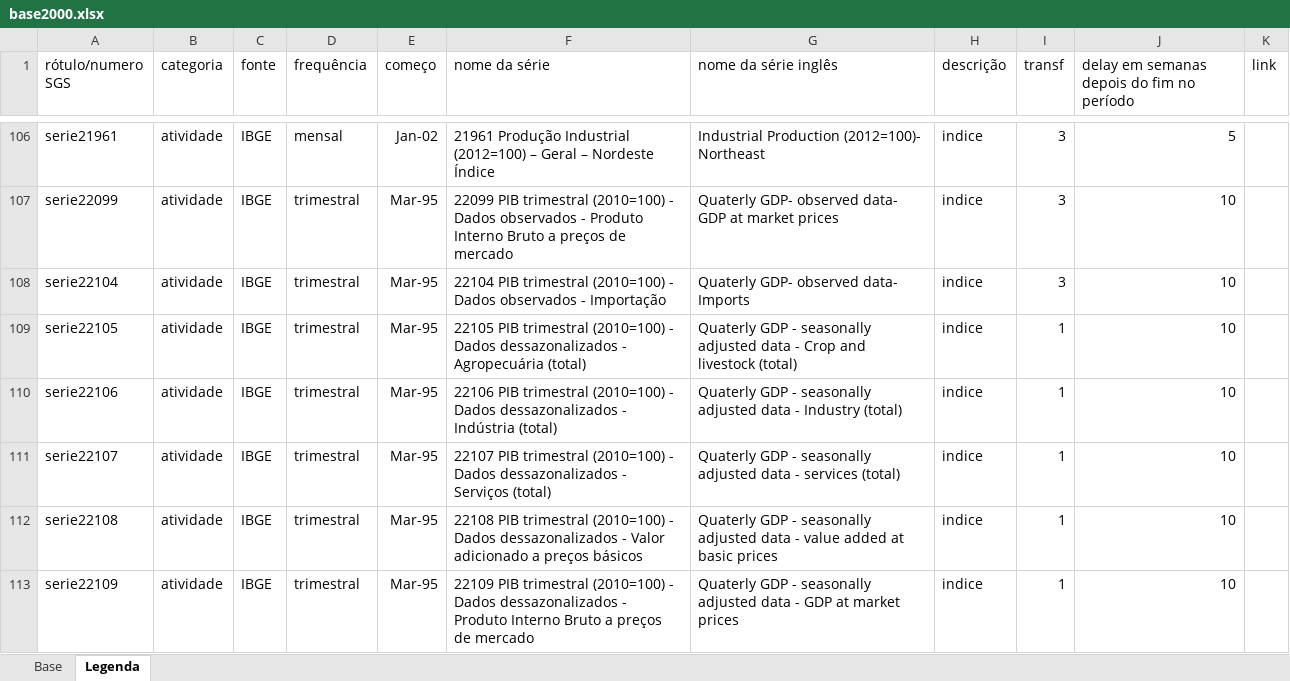
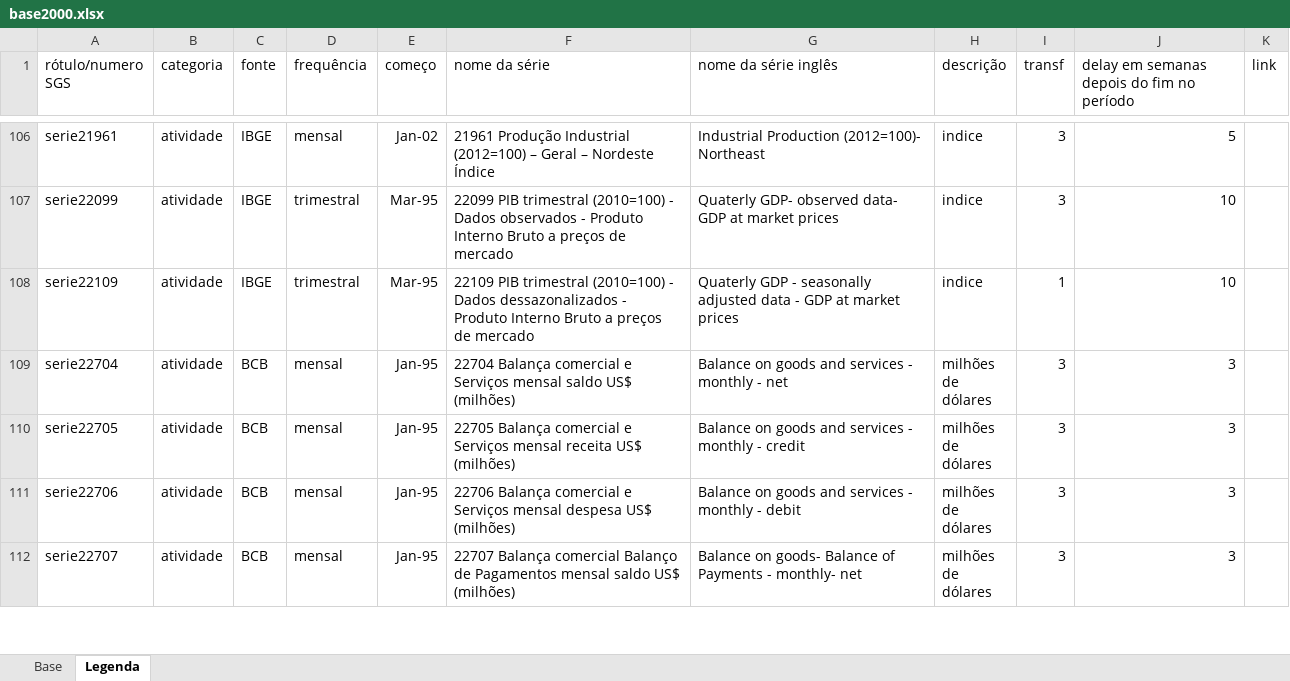
Before and after one commit to tiagogmartins/ArtigoBR, an Excel workbook: scripts/base2000.xlsx, sheet Legenda, drawn as a sheet; only a part is shown, gaps mark what is left out; the shorter side is filled out with more unchanged rows; values as stored, in another font and other column widths than the file's, no borders; the diff covers the shown part only; the diff names each change by its address in the sheet, - before the commit and + after, or states it on an @@ line.

Commit message:
Arrumei PIB

```diff
--- a/scripts/base2000.xlsx (sheet Legenda)
+++ b/scripts/base2000.xlsx (sheet Legenda)
-row 108: serie22104 | atividade | IBGE | trimestral | Mar-95 | 22104 PIB trimestral (2010=100) - Dados observados - Importação | Quaterly GDP- observed data- Imports | indice | 3 | 10
-row 109: serie22105 | atividade | IBGE | trimestral | Mar-95 | 22105 PIB trimestral (2010=100) - Dados dessazonalizados - Agropecuária (total) | Quaterly GDP - seasonally adjusted data - Crop and livestock (total) | indice | 1 | 10
-row 110: serie22106 | atividade | IBGE | trimestral | Mar-95 | 22106 PIB trimestral (2010=100) - Dados dessazonalizados - Indústria (total) | Quaterly GDP - seasonally adjusted data - Industry (total) | indice | 1 | 10
-row 111: serie22107 | atividade | IBGE | trimestral | Mar-95 | 22107 PIB trimestral (2010=100) - Dados dessazonalizados - Serviços (total) | Quaterly GDP - seasonally adjusted data - services (total) | indice | 1 | 10
-row 112: serie22108 | atividade | IBGE | trimestral | Mar-95 | 22108 PIB trimestral (2010=100) - Dados dessazonalizados - Valor adicionado a preços básicos | Quaterly GDP - seasonally adjusted data - value added at basic prices | indice | 1 | 10
```
Also changed, not shown: 6 removed rows elsewhere in this sheet, sheet Base.
